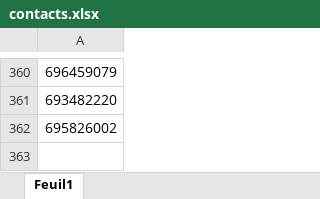
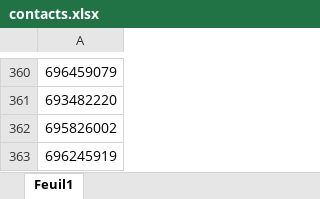
Before and after one commit to maggwilly/centor-api, an Excel workbook: web/import/contacts.xlsx, sheet Feuil1, drawn as a sheet; only a part is shown, gaps mark what is left out; values as stored, in another font and other column widths than the file's, no borders; the diff names each change by its address in the sheet, - before the commit and + after, or states it on an @@ line.

Commit message:
sms lpm

```diff
--- a/web/import/contacts.xlsx (sheet Feuil1)
+++ b/web/import/contacts.xlsx (sheet Feuil1)
+row 363: 696245919
```
